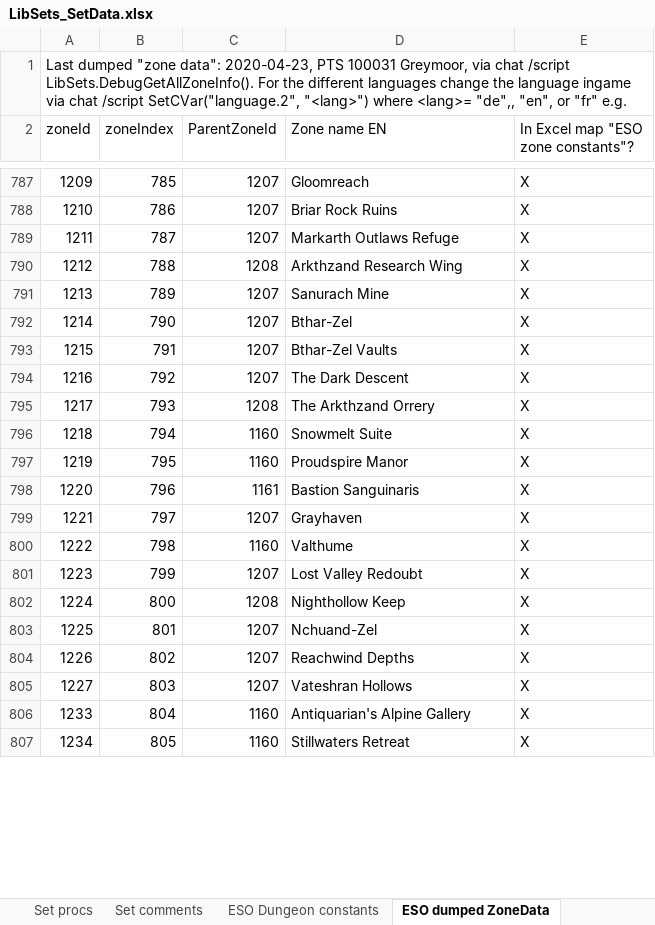
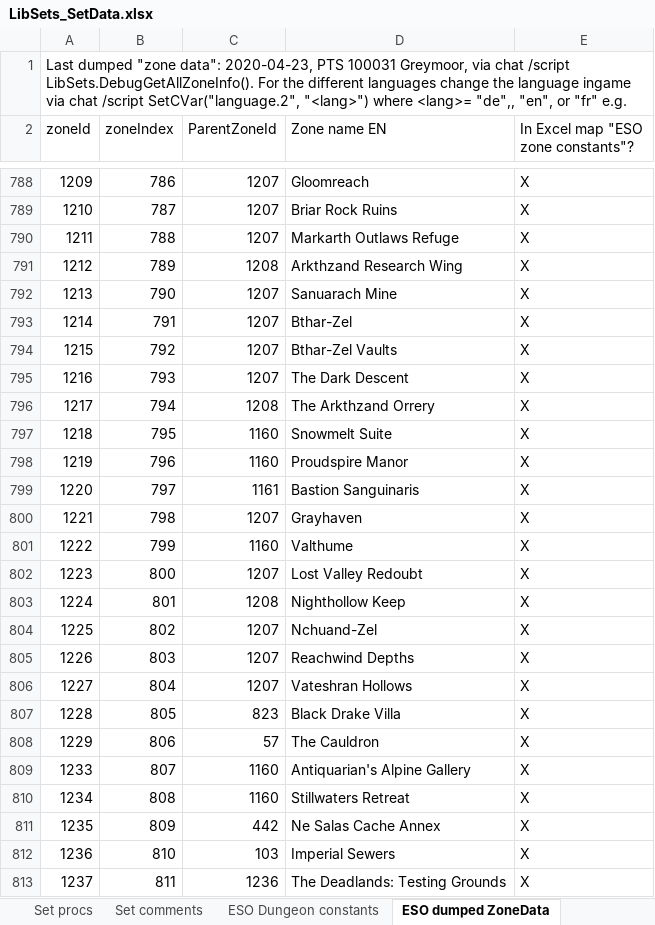
Before and after one commit to Baertram/LibSets, an Excel workbook: LibSets/LibSets_SetData.xlsx, sheet ESO dumped ZoneData, drawn as a sheet; only a part is shown, gaps mark what is left out; values as stored, in another font and other column widths than the file's, no cell formats; addresses are those after the commit; the diff covers the shown part only; the diff names each change by its address in the sheet, - before the commit and + after, or states it on an @@ line.

Commit message:
-Prepared LibSets for API10034 -Updated excel file -Added new sets, preloaded itemIds, DLC id, set names, wayshrines, dungeon names, etc. -Changed debug files so that the set names and ids get written to the SV properly and will be re-read for the same server and APIVersion from the SV, to enrich the missing data within the other debug functions

```diff
--- a/LibSets/LibSets_SetData.xlsx (sheet ESO dumped ZoneData)
+++ b/LibSets/LibSets_SetData.xlsx (sheet ESO dumped ZoneData)
-B788 (zoneIndex): 785
+B788 (zoneIndex): 786
-B789 (zoneIndex): 786
+B789 (zoneIndex): 787
-B790 (zoneIndex): 787
+B790 (zoneIndex): 788
-B791 (zoneIndex): 788
+B791 (zoneIndex): 789
-B792 (zoneIndex): 789
+B792 (zoneIndex): 790
-D792 (Zone name EN): Sanurach Mine
+D792 (Zone name EN): Sanuarach Mine
-B793 (zoneIndex): 790
+B793 (zoneIndex): 791
-B794 (zoneIndex): 791
+B794 (zoneIndex): 792
-B795 (zoneIndex): 792
+B795 (zoneIndex): 793
-B796 (zoneIndex): 793
+B796 (zoneIndex): 794
-B797 (zoneIndex): 794
+B797 (zoneIndex): 795
-B798 (zoneIndex): 795
+B798 (zoneIndex): 796
-B799 (zoneIndex): 796
+B799 (zoneIndex): 797
-B800 (zoneIndex): 797
+B800 (zoneIndex): 798
-B801 (zoneIndex): 798
+B801 (zoneIndex): 799
-B802 (zoneIndex): 799
+B802 (zoneIndex): 800
-B803 (zoneIndex): 800
+B803 (zoneIndex): 801
-B804 (zoneIndex): 801
+B804 (zoneIndex): 802
-B805 (zoneIndex): 802
+B805 (zoneIndex): 803
-B806 (zoneIndex): 803
+B806 (zoneIndex): 804
+row 807: 1228 | 805 | 823 | Black Drake Villa | X
+row 808: 1229 | 806 | 57 | The Cauldron | X
-B809 (zoneIndex): 804
+B809 (zoneIndex): 807
-B810 (zoneIndex): 805
+B810 (zoneIndex): 808
+row 811: 1235 | 809 | 442 | Ne Salas Cache Annex | X
+row 812: 1236 | 810 | 103 | Imperial Sewers | X
+row 813: 1237 | 811 | 1236 | The Deadlands: Testing Grounds | X
```
Also changed, not shown: 4 added rows and 28 edited cells elsewhere in this sheet, sheet ESO dumped WayshrineInfo, sheet Sets data, sheet Set procs, sheet ESO zone constants, sheet Set comments, sheet ESO Dungeon constants, 3 more sheets, other sheet tabs, cell formats, formulas that keep their value, 6 other files.
